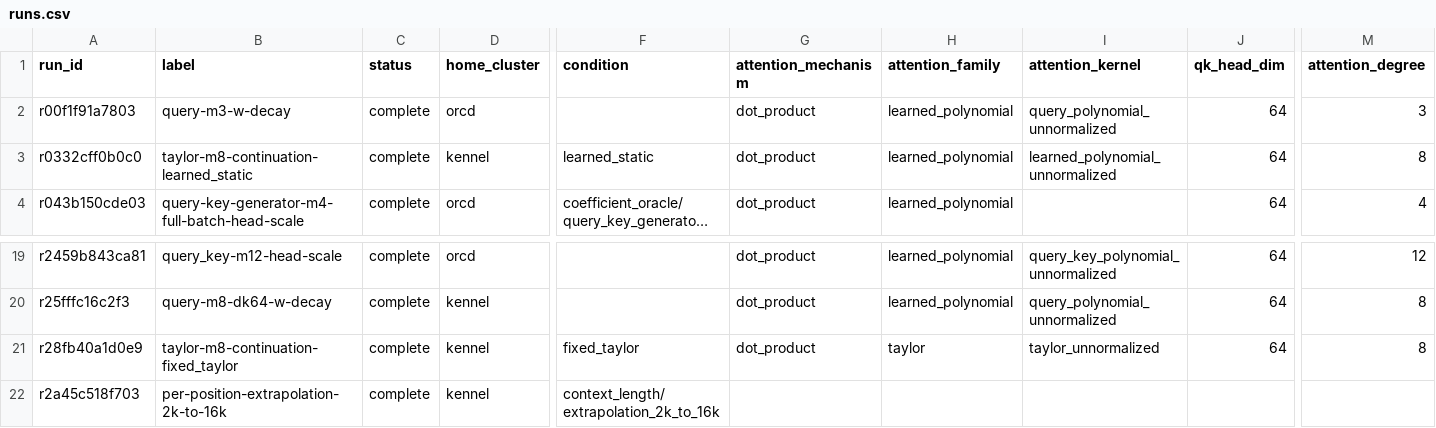
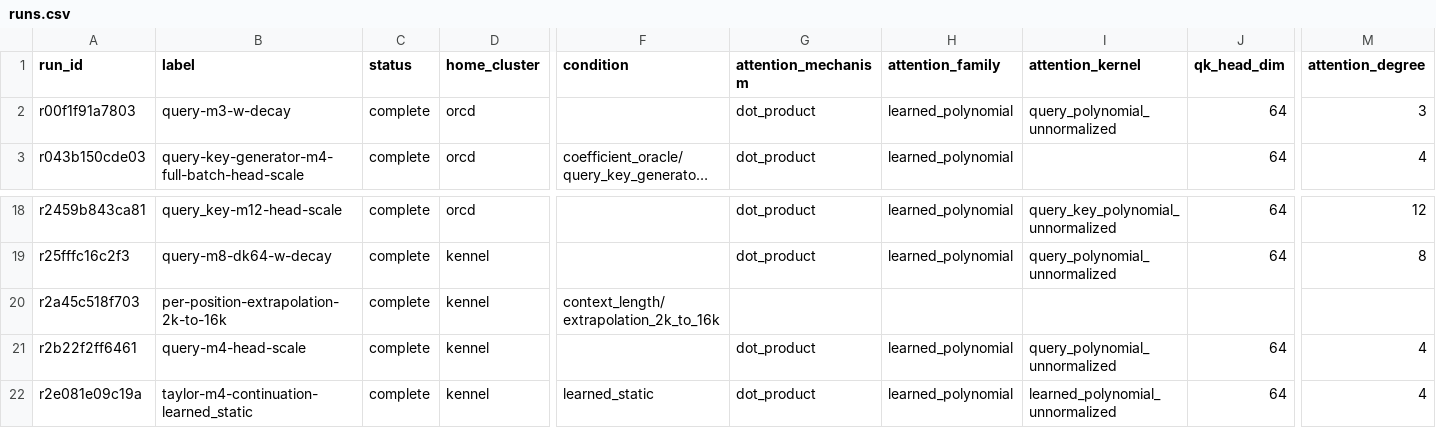
Before and after one commit to rafaelhanashiro/functional-memory, a CSV file: experiments/transformer_pp/runs.csv, drawn as a sheet; only a part is shown, gaps mark what is left out; the shorter side is filled out with more unchanged rows; long unchanged cells end in …; rows hold the shown columns only; the diff names each change by its address in the sheet, - before the commit and + after, or states it on an @@ line.

```diff
--- a/experiments/transformer_pp/runs.csv
+++ b/experiments/transformer_pp/runs.csv
-row 3: r0332cff0b0c0 | taylor-m8-continuation-learned_static | complete | kennel | learned_static | dot_product | learned_polynomial | learned_polynomial_unnormalized | 64 | 8
-row 21: r28fb40a1d0e9 | taylor-m8-continuation-fixed_taylor | complete | kennel | fixed_taylor | dot_product | taylor | taylor_unnormalized | 64 | 8
```
Also changed, not shown: 29 other files.
